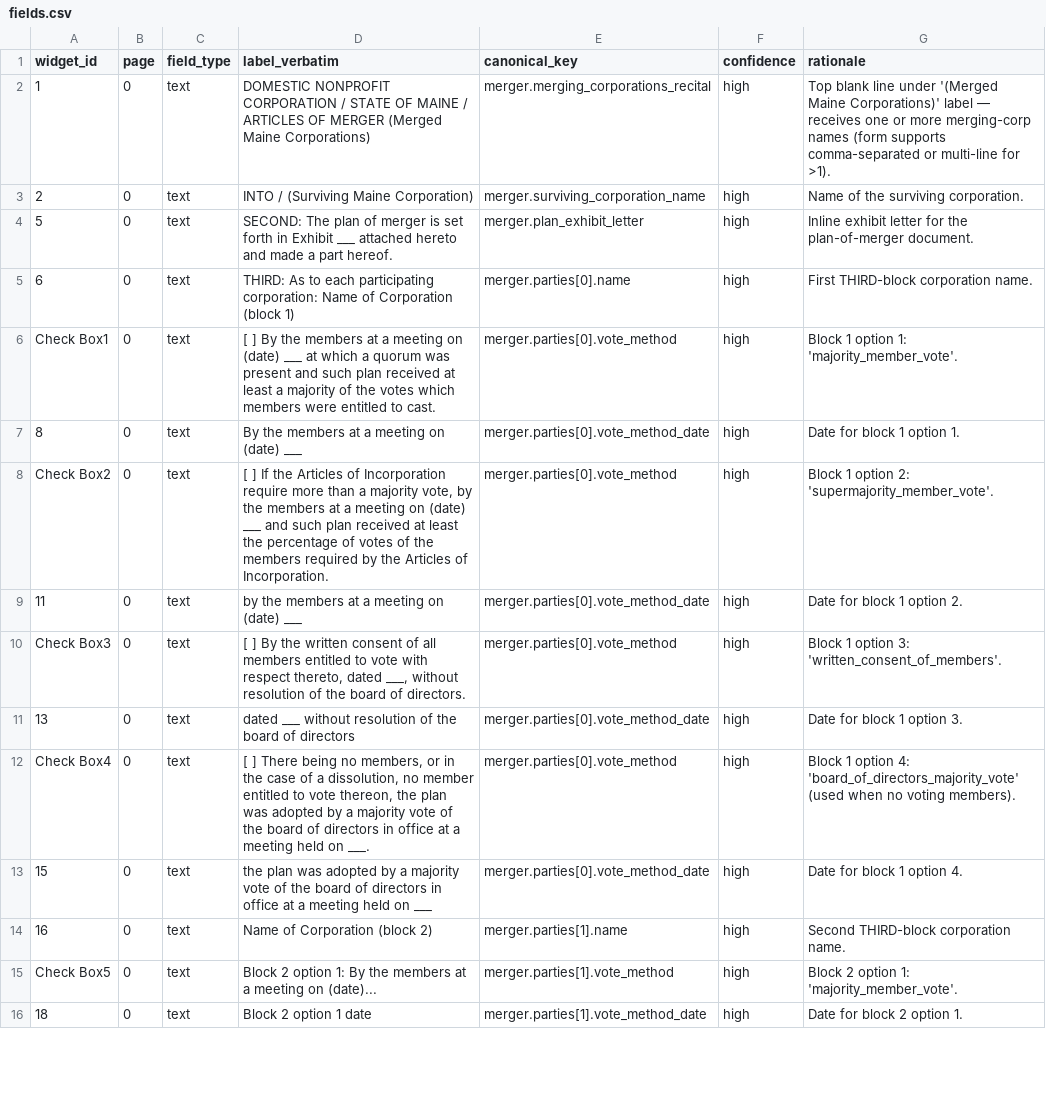
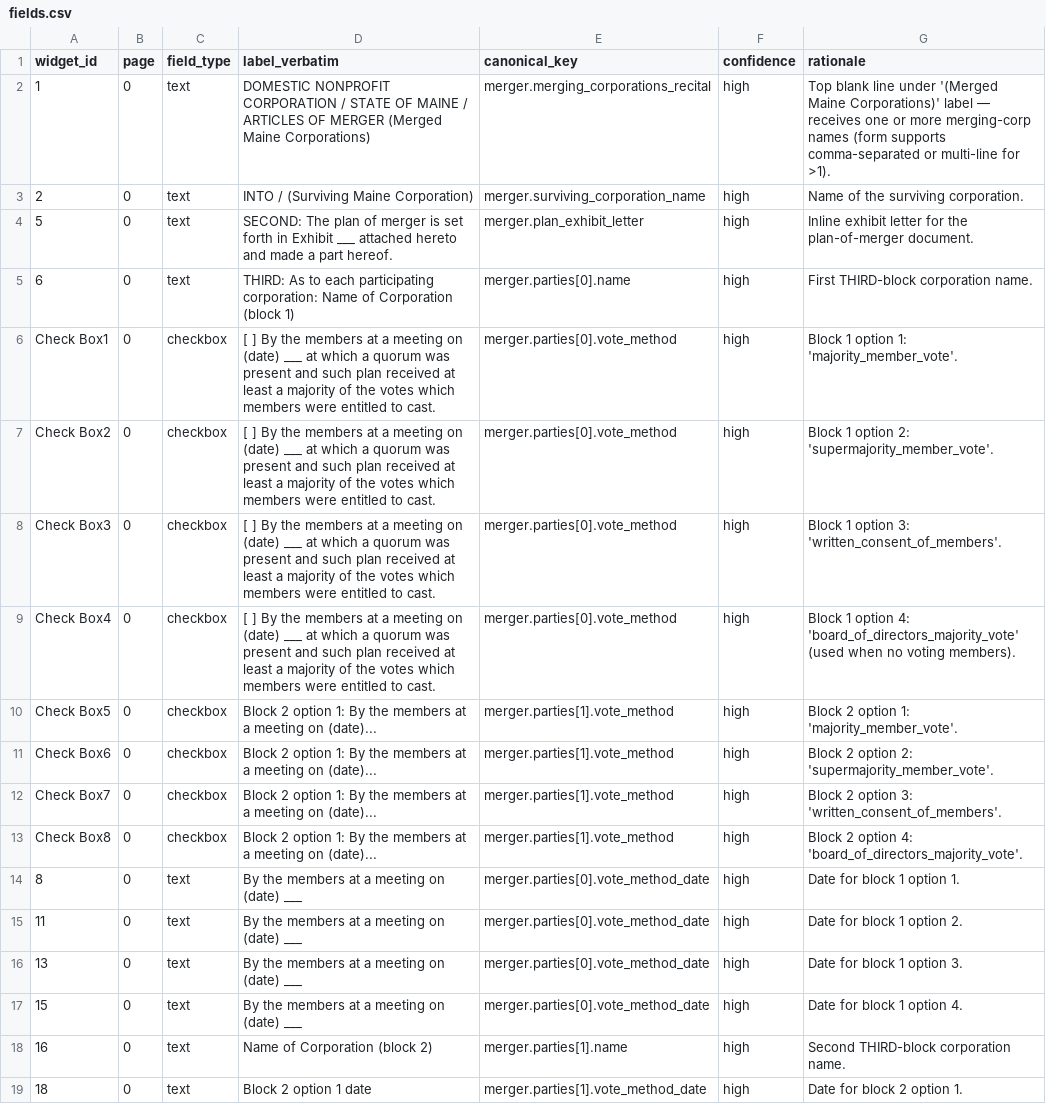
Before and after one commit to bedardandy/maine-corporation-forms, a CSV file: forms/NP_MNPCA-10/fields.csv, drawn as a sheet; only a part is shown; the diff covers the shown part only.

```diff
--- a/forms/NP_MNPCA-10/fields.csv
+++ b/forms/NP_MNPCA-10/fields.csv
@@ -5,12 +5,15 @@ widget_id,page,field_type,label_verbatim,canonical_key,confidence,rationale
 6,0,text,THIRD: As to each participating corporation: Name of Corporation (block 1),merger.parties[0].name,high,First THIRD-block corporation name.
-Check Box1,0,text,[ ] By the members at a meeting on (date) ___ at which a quorum was present and such plan received at least a majority of the votes which members were entitled to cast.,merger.parties[0].vote_method,high,Block 1 option 1: 'majority_member_vote'.
+Check Box1,0,checkbox,[ ] By the members at a meeting on (date) ___ at which a quorum was present and such plan received at least a majority of the votes which members were entitled to cast.,merger.parties[0].vote_method,high,Block 1 option 1: 'majority_member_vote'.
+Check Box2,0,checkbox,[ ] By the members at a meeting on (date) ___ at which a quorum was present and such plan received at least a majority of the votes which members were entitled to cast.,merger.parties[0].vote_method,high,Block 1 option 2: 'supermajority_member_vote'.
+Check Box3,0,checkbox,[ ] By the members at a meeting on (date) ___ at which a quorum was present and such plan received at least a majority of the votes which members were entitled to cast.,merger.parties[0].vote_method,high,Block 1 option 3: 'written_consent_of_members'.
+Check Box4,0,checkbox,[ ] By the members at a meeting on (date) ___ at which a quorum was present and such plan received at least a majority of the votes which members were entitled to cast.,merger.parties[0].vote_method,high,Block 1 option 4: 'board_of_directors_majority_vote' (used when no voting members).
+Check Box5,0,checkbox,Block 2 option 1: By the members at a meeting on (date)...,merger.parties[1].vote_method,high,Block 2 option 1: 'majority_member_vote'.
+Check Box6,0,checkbox,Block 2 option 1: By the members at a meeting on (date)...,merger.parties[1].vote_method,high,Block 2 option 2: 'supermajority_member_vote'.
+Check Box7,0,checkbox,Block 2 option 1: By the members at a meeting on (date)...,merger.parties[1].vote_method,high,Block 2 option 3: 'written_consent_of_members'.
+Check Box8,0,checkbox,Block 2 option 1: By the members at a meeting on (date)...,merger.parties[1].vote_method,high,Block 2 option 4: 'board_of_directors_majority_vote'.
 8,0,text,By the members at a meeting on (date) ___,merger.parties[0].vote_method_date,high,Date for block 1 option 1.
-Check Box2,0,text,"[ ] If the Articles of Incorporation require more than a majority vote, by the members at a meeting on (date) ___ and such plan received at least the percentage of votes of the members required by the Articles of Incorporation.",merger.parties[0].vote_method,high,Block 1 option 2: 'supermajority_member_vote'.
-11,0,text,by the members at a meeting on (date) ___,merger.parties[0].vote_method_date,high,Date for block 1 option 2.
-Check Box3,0,text,"[ ] By the written consent of all members entitled to vote with respect thereto, dated ___, without resolution of the board of directors.",merger.parties[0].vote_method,high,Block 1 option 3: 'written_consent_of_members'.
-13,0,text,dated ___ without resolution of the board of directors,merger.parties[0].vote_method_date,high,Date for block 1 option 3.
-Check Box4,0,text,"[ ] There being no members, or in the case of a dissolution, no member entitled to vote thereon, the plan was adopted by a majority vote of the board of directors in office at a meeting held on ___.",merger.parties[0].vote_method,high,Block 1 option 4: 'board_of_directors_majority_vote' (used when no voting members).
-15,0,text,the plan was adopted by a majority vote of the board of directors in office at a meeting held on ___,merger.parties[0].vote_method_date,high,Date for block 1 option 4.
+11,0,text,By the members at a meeting on (date) ___,merger.parties[0].vote_method_date,high,Date for block 1 option 2.
+13,0,text,By the members at a meeting on (date) ___,merger.parties[0].vote_method_date,high,Date for block 1 option 3.
+15,0,text,By the members at a meeting on (date) ___,merger.parties[0].vote_method_date,high,Date for block 1 option 4.
 16,0,text,Name of Corporation (block 2),merger.parties[1].name,high,Second THIRD-block corporation name.
-Check Box5,0,text,Block 2 option 1: By the members at a meeting on (date)...,merger.parties[1].vote_method,high,Block 2 option 1: 'majority_member_vote'.
 18,0,text,Block 2 option 1 date,merger.parties[1].vote_method_date,high,Date for block 2 option 1.
```
Also changed, not shown: 3 removed rows and 26 edited cells elsewhere in this file, 2 other files.
